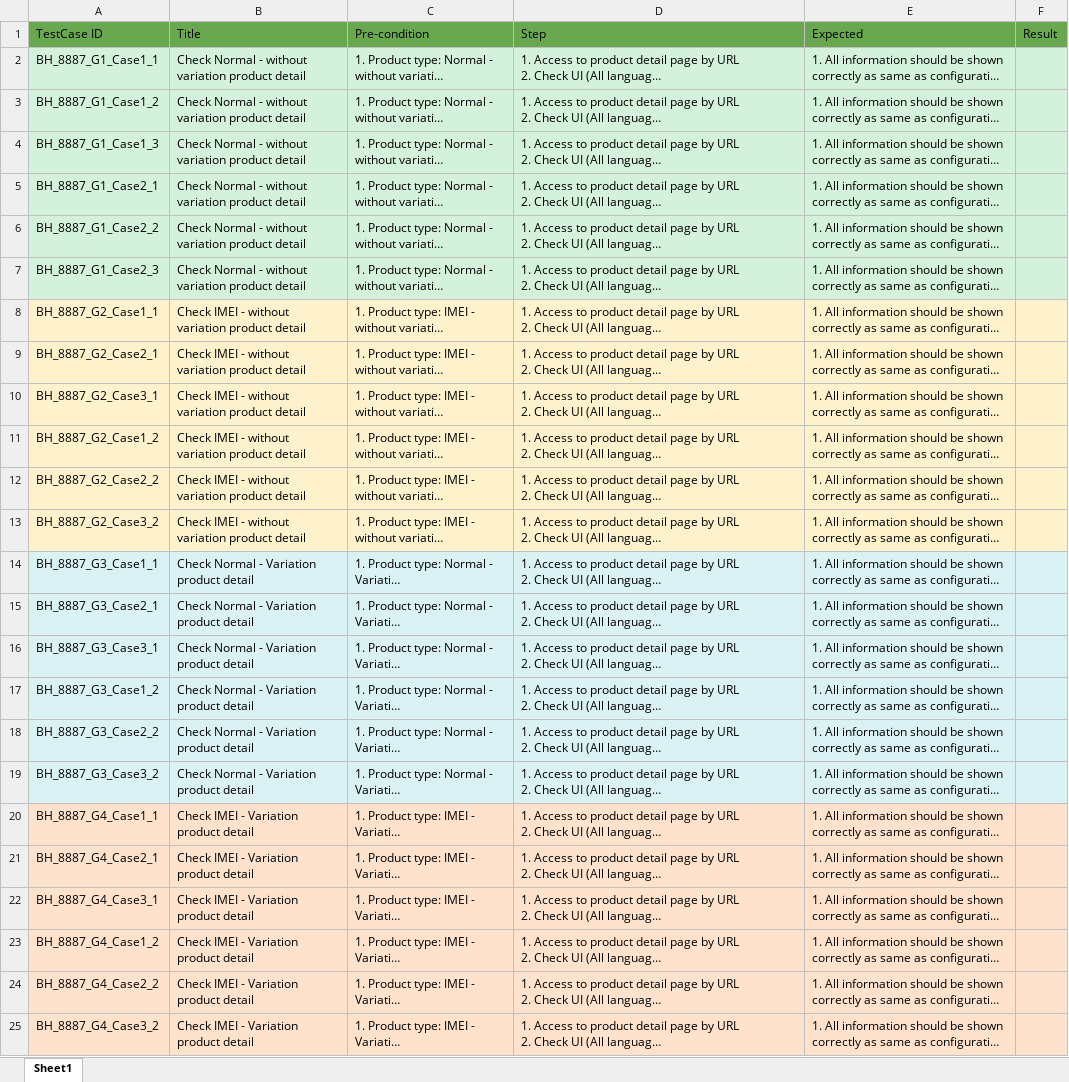
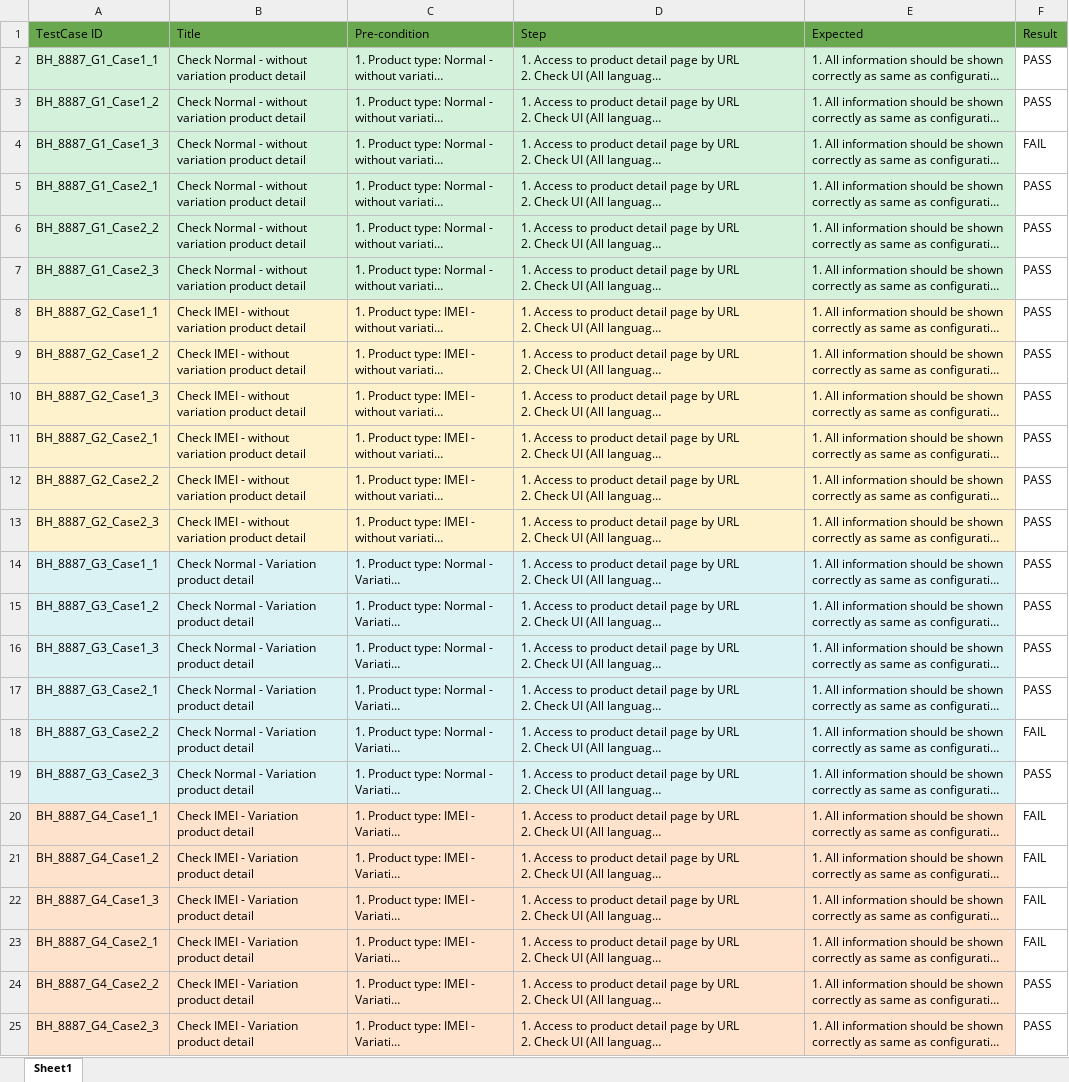
Before and after one commit to VTTV17/vigod, an Excel workbook: src/main/resources/excels/check_product_detail_sf/BH_8887_View discount campaign at product detail.xlsx, sheet Sheet1, drawn as a sheet; long unchanged cells end in …; values as stored, in another font and other column widths than the file's, no borders; the diff names each change by its address in the sheet, - before the commit and + after, or states it on an @@ line.

```diff
--- a/src/main/resources/excels/check_product_detail_sf/BH_8887_View discount campaign at product detail.xlsx (sheet Sheet1)
+++ b/src/main/resources/excels/check_product_detail_sf/BH_8887_View discount campaign at product detail.xlsx (sheet Sheet1)
-F2:F3 (Result): (empty)
+F2:F3 (Result): PASS
-F2:F7 fill: #D3F1DB
+F2:F7 fill: none
-F4 (Result): (empty)
+F4 (Result): FAIL
-F5:F17 (Result): (empty)
+F5:F17 (Result): PASS
-F8:F13 fill: #FEF2CD
+F8:F13 fill: none
-A9 (TestCase ID): BH_8887_G2_Case2_1
+A9 (TestCase ID): BH_8887_G2_Case1_2
-A10 (TestCase ID): BH_8887_G2_Case3_1
+A10 (TestCase ID): BH_8887_G2_Case1_3
-A11 (TestCase ID): BH_8887_G2_Case1_2
+A11 (TestCase ID): BH_8887_G2_Case2_1
-A13 (TestCase ID): BH_8887_G2_Case3_2
+A13 (TestCase ID): BH_8887_G2_Case2_3
-F14:F19 fill: #DAF2F4
+F14:F19 fill: none
-A15 (TestCase ID): BH_8887_G3_Case2_1
+A15 (TestCase ID): BH_8887_G3_Case1_2
-A16 (TestCase ID): BH_8887_G3_Case3_1
+A16 (TestCase ID): BH_8887_G3_Case1_3
-A17 (TestCase ID): BH_8887_G3_Case1_2
+A17 (TestCase ID): BH_8887_G3_Case2_1
-F18 (Result): (empty)
+F18 (Result): FAIL
-A19 (TestCase ID): BH_8887_G3_Case3_2
+A19 (TestCase ID): BH_8887_G3_Case2_3
-F19 (Result): (empty)
+F19 (Result): PASS
-F20:F23 (Result): (empty)
+F20:F23 (Result): FAIL
-F20:F25 fill: #FFE2CC
+F20:F25 fill: none
-A21 (TestCase ID): BH_8887_G4_Case2_1
+A21 (TestCase ID): BH_8887_G4_Case1_2
-A22 (TestCase ID): BH_8887_G4_Case3_1
+A22 (TestCase ID): BH_8887_G4_Case1_3
-A23 (TestCase ID): BH_8887_G4_Case1_2
+A23 (TestCase ID): BH_8887_G4_Case2_1
-F24:F25 (Result): (empty)
+F24:F25 (Result): PASS
-A25 (TestCase ID): BH_8887_G4_Case3_2
+A25 (TestCase ID): BH_8887_G4_Case2_3
```
Also changed, not shown: src/main/resources/excels/check_product_detail_sf/BH_8616_Check hide remaining stock on online store.xlsx, src/main/resources/excels/check_product_detail_sf/BH_8888_View wholesale product at product detail.xlsx, 12 other files.
